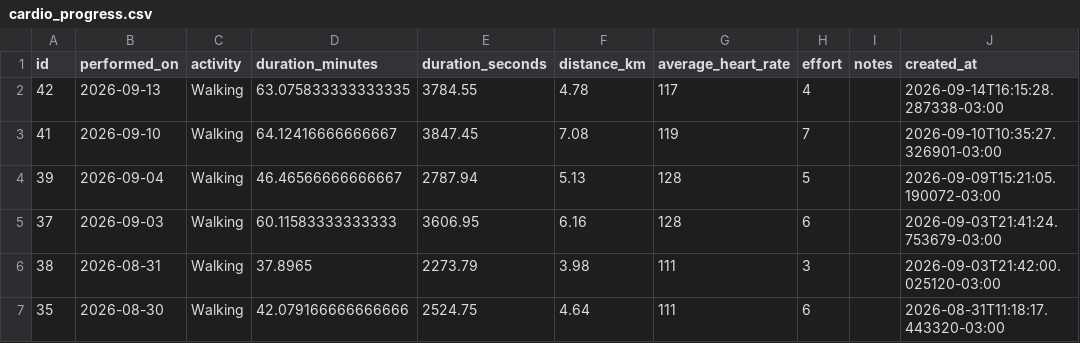
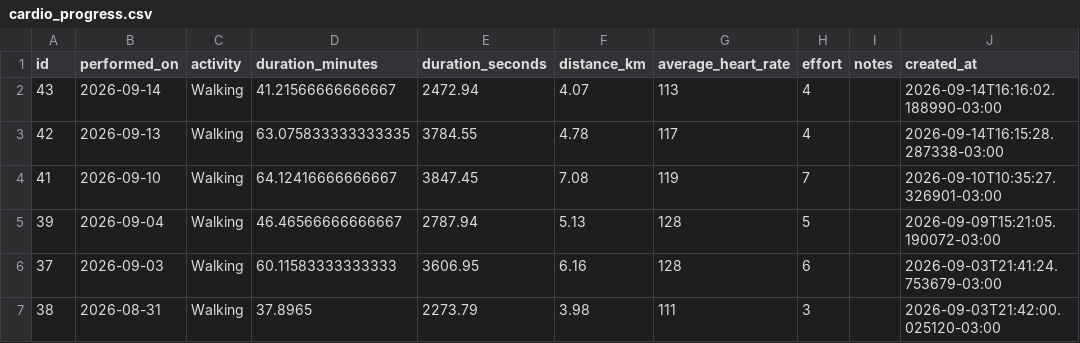
Before and after one commit to Cazelli/App_academia_caminhadas, a CSV file: data/cardio_progress.csv, drawn as a sheet; only a part is shown; the shorter side is filled out with more unchanged rows; the diff names each change by its address in the sheet, - before the commit and + after, or states it on an @@ line.

Commit message:
Update cardio_progress (2026-09-14 16:16 BRT)

```diff
--- a/data/cardio_progress.csv
+++ b/data/cardio_progress.csv
+row 2: 43 | 2026-09-14 | Walking | 41.21566666666667 | 2472.94 | 4.07 | 113 | 4 |  | 2026-09-14T16:16:02.188990-03:00
```
